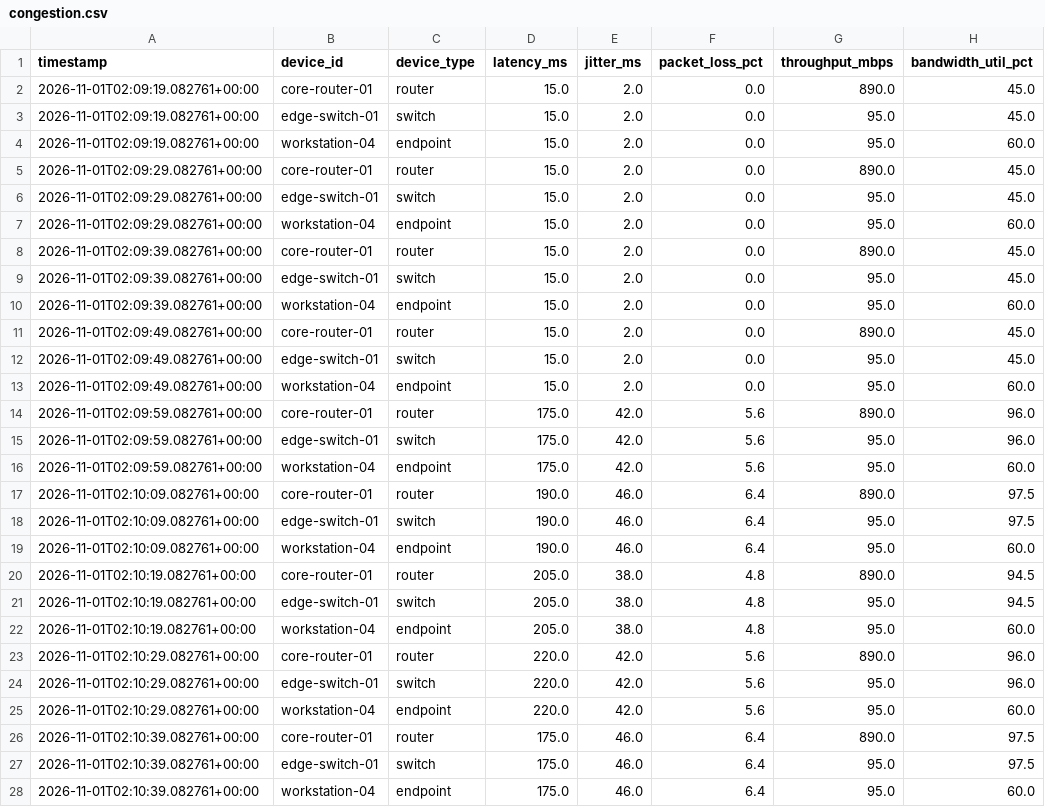
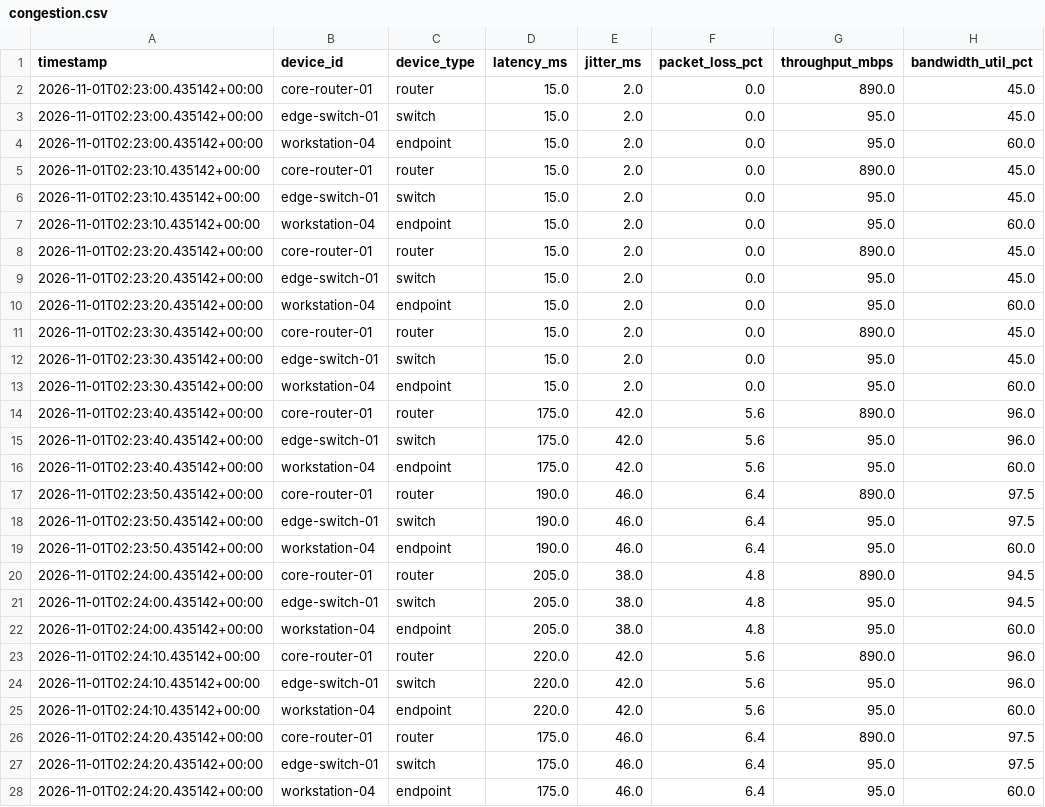
Before and after one commit to Banditapriyadarshini27/Agentic-AI, a CSV file: data/samples/congestion.csv, drawn as a sheet; only a part is shown; the diff covers the shown part only; the diff names each change by its address in the sheet, - before the commit and + after, or states it on an @@ line.

```diff
--- a/data/samples/congestion.csv
+++ b/data/samples/congestion.csv
-A2:A4 (timestamp): 2026-11-01T02:09:19.082761+00:00
+A2:A4 (timestamp): 2026-11-01T02:23:00.435142+00:00
-A5:A7 (timestamp): 2026-11-01T02:09:29.082761+00:00
+A5:A7 (timestamp): 2026-11-01T02:23:10.435142+00:00
-A8:A10 (timestamp): 2026-11-01T02:09:39.082761+00:00
+A8:A10 (timestamp): 2026-11-01T02:23:20.435142+00:00
-A11:A13 (timestamp): 2026-11-01T02:09:49.082761+00:00
+A11:A13 (timestamp): 2026-11-01T02:23:30.435142+00:00
-A14:A16 (timestamp): 2026-11-01T02:09:59.082761+00:00
+A14:A16 (timestamp): 2026-11-01T02:23:40.435142+00:00
-A17:A19 (timestamp): 2026-11-01T02:10:09.082761+00:00
+A17:A19 (timestamp): 2026-11-01T02:23:50.435142+00:00
-A20:A22 (timestamp): 2026-11-01T02:10:19.082761+00:00
+A20:A22 (timestamp): 2026-11-01T02:24:00.435142+00:00
-A23:A25 (timestamp): 2026-11-01T02:10:29.082761+00:00
+A23:A25 (timestamp): 2026-11-01T02:24:10.435142+00:00
-A26:A28 (timestamp): 2026-11-01T02:10:39.082761+00:00
+A26:A28 (timestamp): 2026-11-01T02:24:20.435142+00:00
```
Also changed, not shown: 18 edited cells elsewhere in this file, data/samples/dhcp_failure.csv, data/samples/dns_failure.csv, 31 other files.
